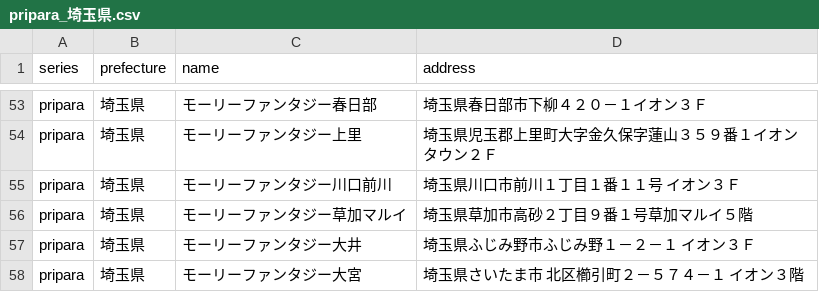
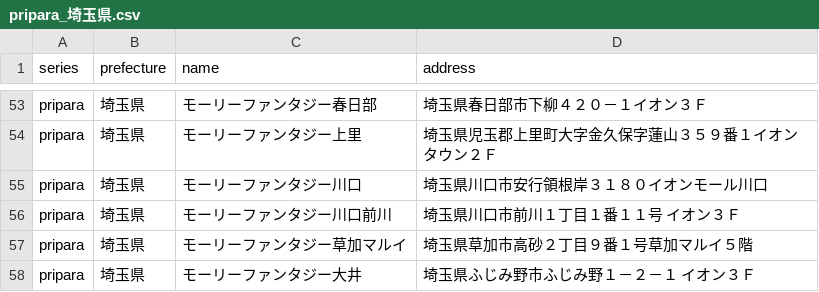
Before and after one commit to prickathon/prismdb, a CSV file: _data/shop/pripara_埼玉県.csv, drawn as a sheet; only a part is shown, gaps mark what is left out; the shorter side is filled out with more unchanged rows.

```diff
--- a/_data/shop/pripara_埼玉県.csv
+++ b/_data/shop/pripara_埼玉県.csv
@@ -54,2 +54,3 @@ pripara,埼玉県,モーリーファンタジー春日部,埼玉県春日部市
 pripara,埼玉県,モーリーファンタジー上里,埼玉県児玉郡上里町大字金久保字蓮山３５９番１イオンタウン２Ｆ
+pripara,埼玉県,モーリーファンタジー川口,埼玉県川口市安行領根岸３１８０イオンモール川口
 pripara,埼玉県,モーリーファンタジー川口前川,埼玉県川口市前川１丁目１番１１号 イオン３Ｆ
```
Also changed, not shown: _data/shop/prichan_hyogo.csv, _data/shop/prichan_kochi.csv, 2 other files.
